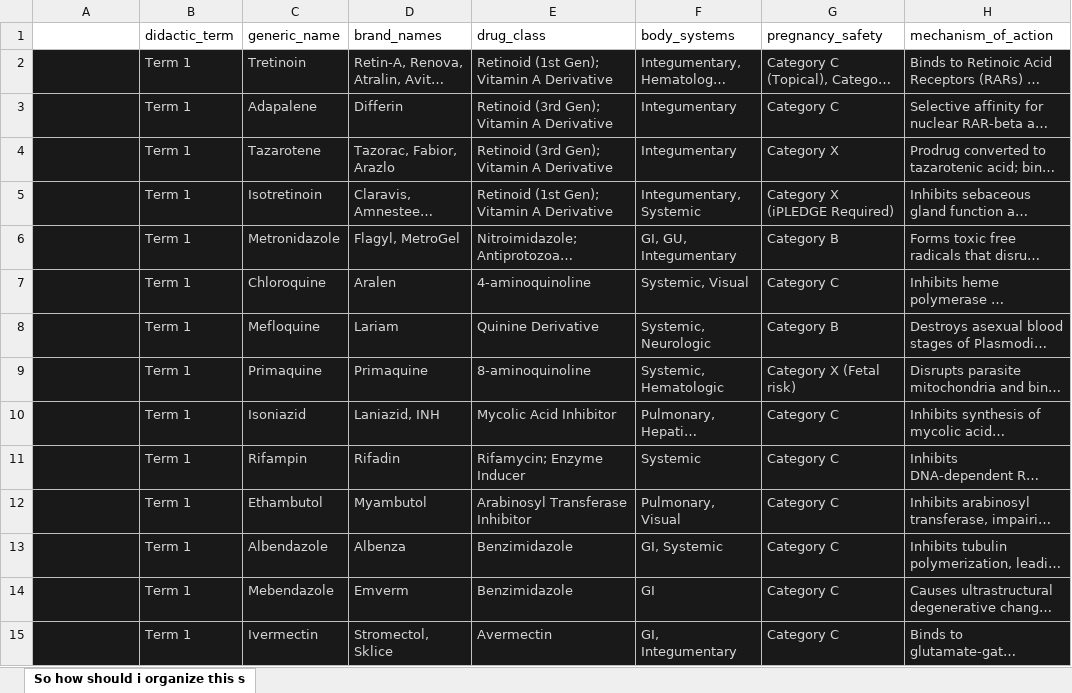
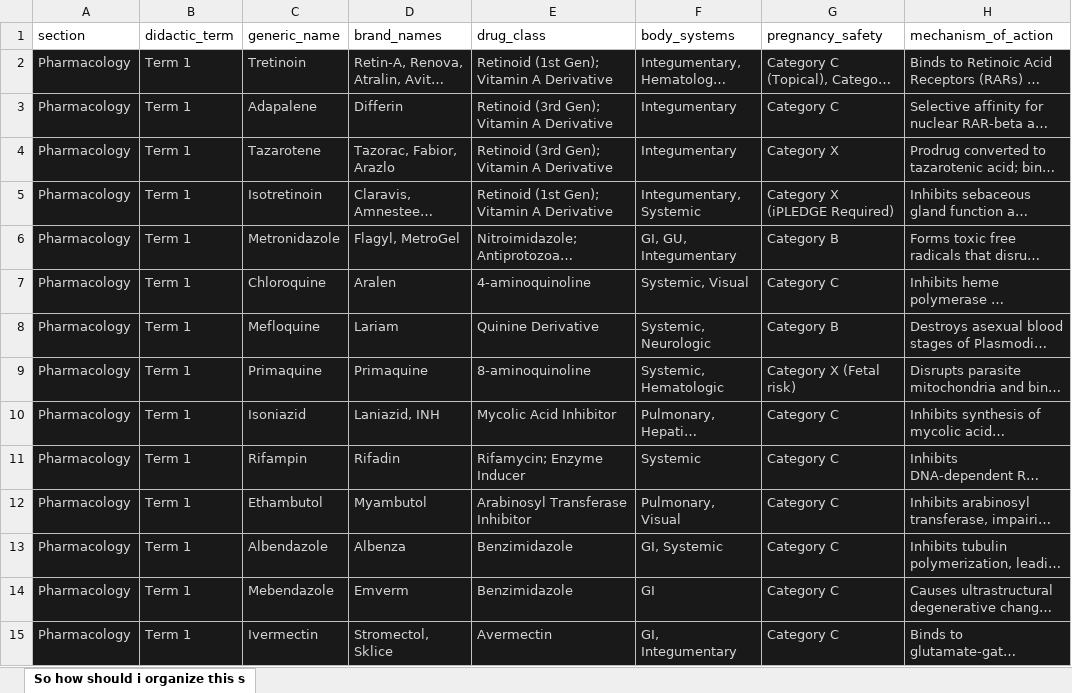
Before and after one commit to ItzGeorgebruh/OttawaPAProgram, an Excel workbook: Pharmacy Drugs.xlsx, sheet So how should i organize this s, drawn as a sheet; only a part is shown; long unchanged cells end in …; values as stored, in another font and other column widths than the file's, no borders; charts and pictures not drawn; the diff covers the shown part only; the diff names each change by its address in the sheet, - before the commit and + after, or states it on an @@ line.

Commit message:
Fix pharmacology query to use section and didactic_term

```diff
--- a/Pharmacy Drugs.xlsx (sheet So how should i organize this s)
+++ b/Pharmacy Drugs.xlsx (sheet So how should i organize this s)
-A1: (empty)
+A1: section
-A2:A15 (section): (empty)
+A2:A15 (section): Pharmacology
```
Also changed, not shown: 241 edited cells elsewhere in this sheet, 2 other files.
